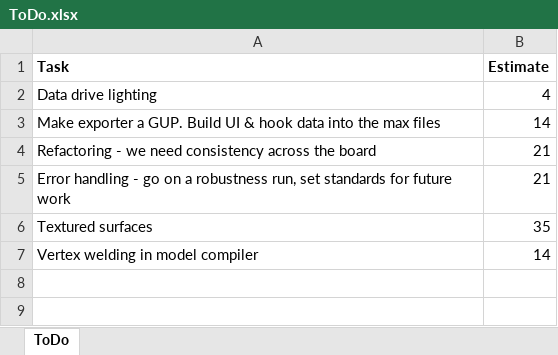
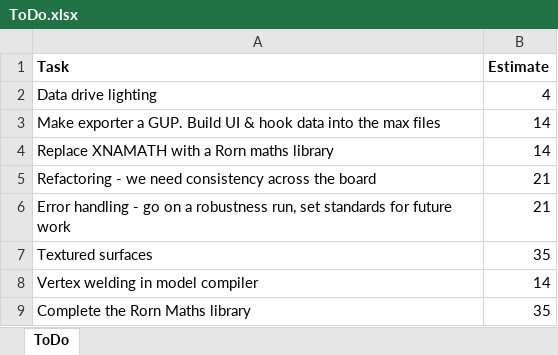
Before and after one commit to JonnyRivers/rorn, an Excel workbook: ToDo.xlsx, sheet ToDo, drawn as a sheet; values as stored, in another font and other column widths than the file's, no borders; the diff names each change by its address in the sheet, - before the commit and + after, or states it on an @@ line.

Commit message:
Added more tasks

```diff
--- a/ToDo.xlsx (sheet ToDo)
+++ b/ToDo.xlsx (sheet ToDo)
+row 4: Replace XNAMATH with a Rorn maths library | 14
+row 9: Complete the Rorn Maths library | 35
```
